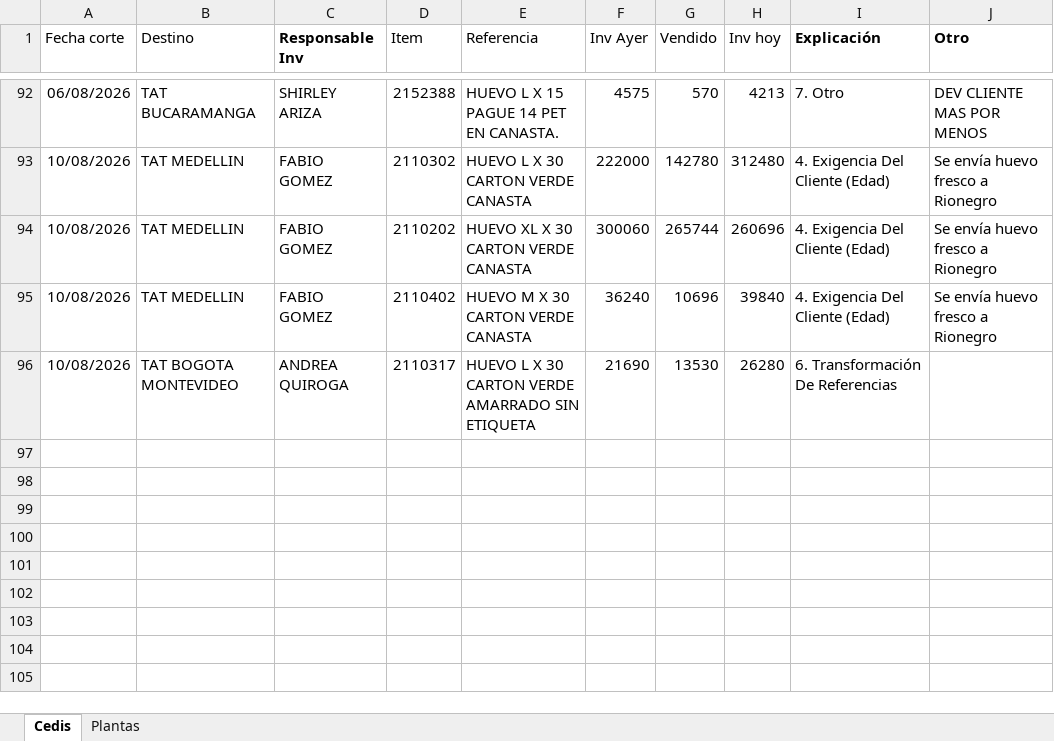
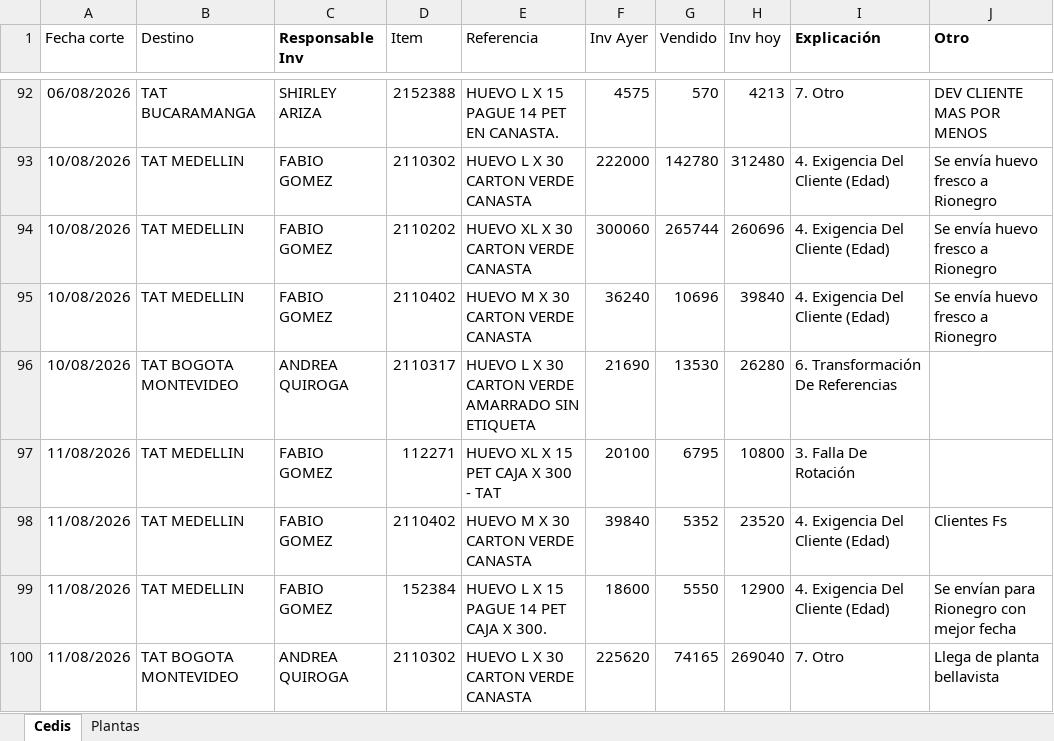
Before and after one commit to CamiVargas25/Inventarios, an Excel workbook: BD Rupturas.xlsx, sheet Cedis, drawn as a sheet; only a part is shown, gaps mark what is left out; values as stored, in another font and other column widths than the file's, no borders; charts and pictures and table styles not drawn; the diff names each change by its address in the sheet, - before the commit and + after, or states it on an @@ line.

Commit message:
Add files via upload

```diff
--- a/BD Rupturas.xlsx (sheet Cedis)
+++ b/BD Rupturas.xlsx (sheet Cedis)
+row 97: 11/08/2026 | TAT MEDELLIN | FABIO GOMEZ | 112271 | HUEVO XL X 15 PET CAJA X 300 - TAT | 20100 | 6795 | 10800 | 3. Falla De Rotación
+row 98: 11/08/2026 | TAT MEDELLIN | FABIO GOMEZ | 2110402 | HUEVO M X 30 CARTON VERDE CANASTA | 39840 | 5352 | 23520 | 4. Exigencia Del Cliente (Edad) | Clientes Fs
+row 99: 11/08/2026 | TAT MEDELLIN | FABIO GOMEZ | 152384 | HUEVO L X 15 PAGUE 14 PET CAJA X 300. | 18600 | 5550 | 12900 | 4. Exigencia Del Cliente (Edad) | Se envían para Rionegro con mejor fecha
+row 100: 11/08/2026 | TAT BOGOTA MONTEVIDEO | ANDREA QUIROGA | 2110302 | HUEVO L X 30 CARTON VERDE CANASTA | 225620 | 74165 | 269040 | 7. Otro | Llega de planta bellavista
```
Also changed, not shown: sheet Plantas.
